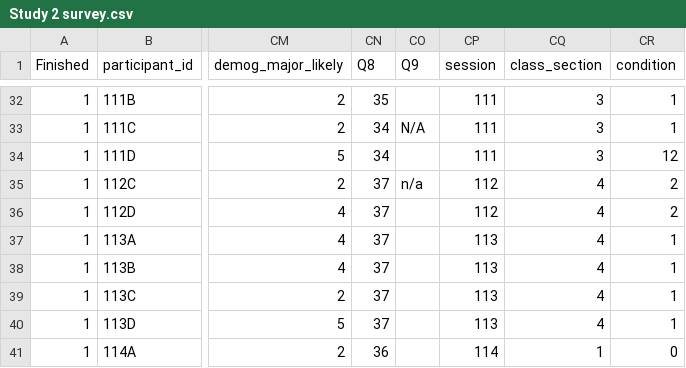
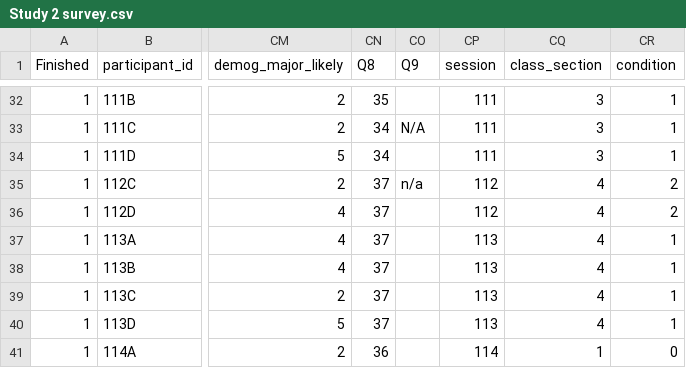
Before and after one commit to adam6paul/Portfolio-5, a CSV file: data/Study 2 survey.csv, drawn as a sheet; only a part is shown, gaps mark what is left out; the diff names each change by its address in the sheet, - before the commit and + after, or states it on an @@ line.

```diff
--- a/data/Study 2 survey.csv
+++ b/data/Study 2 survey.csv
-CR34 (condition): 12
+CR34 (condition): 1
```
Also changed, not shown: Study2_data_R_cleaned.csv, 1 other file.
